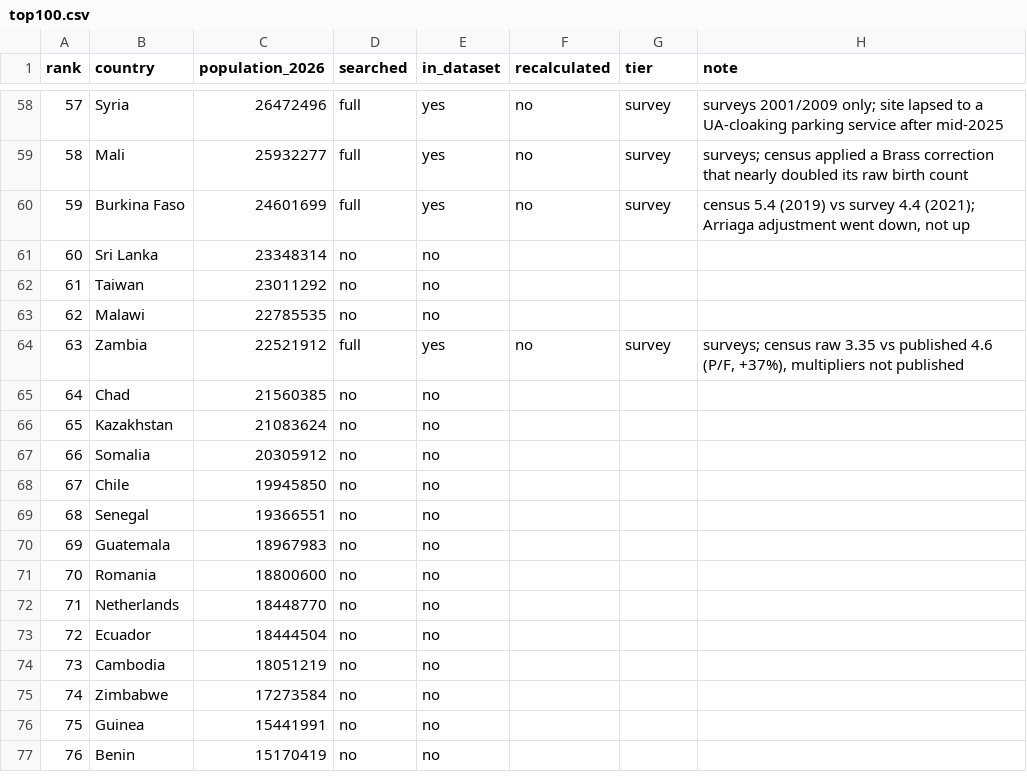
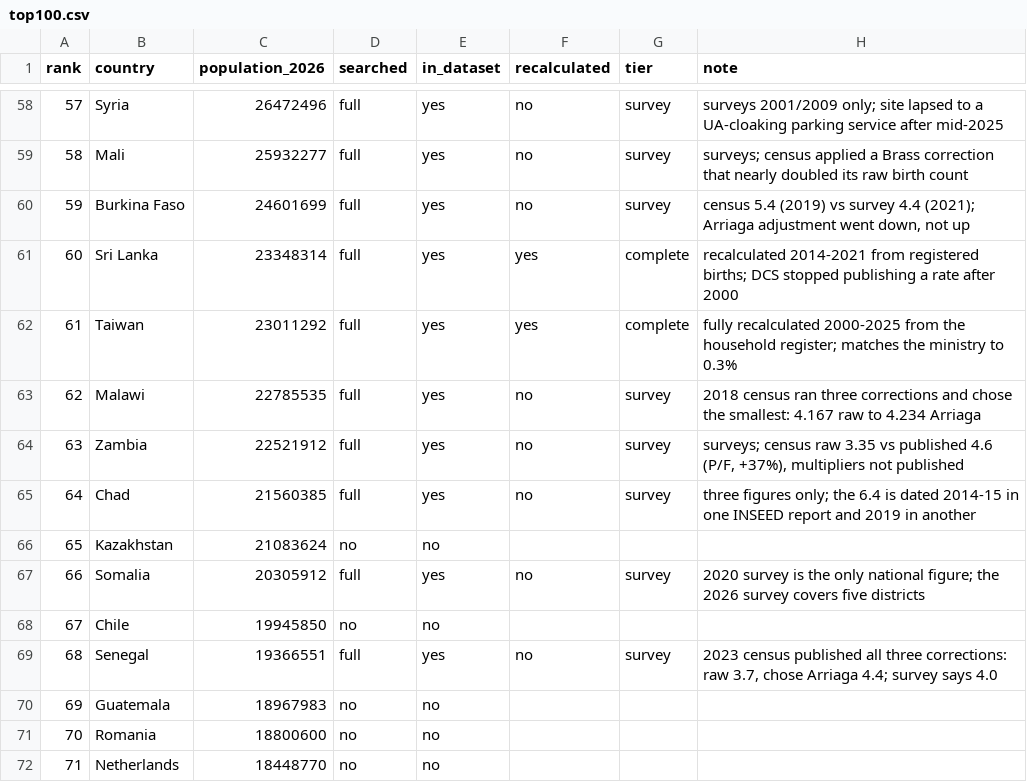
Before and after one commit to owid/etl, a CSV file: scripts/tfr/top100.csv, drawn as a sheet; only a part is shown, gaps mark what is left out; the shorter side is filled out with more unchanged rows.

```diff
--- a/scripts/tfr/top100.csv
+++ b/scripts/tfr/top100.csv
@@ -60,11 +60,11 @@ rank,country,population_2026,searched,in_dataset,recalculated,tier,note
 59,Burkina Faso,24601699,full,yes,no,survey,"census 5.4 (2019) vs survey 4.4 (2021); Arriaga adjustment went down, not up"
-60,Sri Lanka,23348314,no,no,,,
-61,Taiwan,23011292,no,no,,,
-62,Malawi,22785535,no,no,,,
+60,Sri Lanka,23348314,full,yes,yes,complete,recalculated 2014-2021 from registered births; DCS stopped publishing a rate after 2000
+61,Taiwan,23011292,full,yes,yes,complete,fully recalculated 2000-2025 from the household register; matches the ministry to 0.3%
+62,Malawi,22785535,full,yes,no,survey,2018 census ran three corrections and chose the smallest: 4.167 raw to 4.234 Arriaga
 63,Zambia,22521912,full,yes,no,survey,"surveys; census raw 3.35 vs published 4.6 (P/F, +37%), multipliers not published"
-64,Chad,21560385,no,no,,,
+64,Chad,21560385,full,yes,no,survey,three figures only; the 6.4 is dated 2014-15 in one INSEED report and 2019 in another
 65,Kazakhstan,21083624,no,no,,,
-66,Somalia,20305912,no,no,,,
+66,Somalia,20305912,full,yes,no,survey,2020 survey is the only national figure; the 2026 survey covers five districts
 67,Chile,19945850,no,no,,,
-68,Senegal,19366551,no,no,,,
+68,Senegal,19366551,full,yes,no,survey,"2023 census published all three corrections: raw 3.7, chose Arriaga 4.4; survey says 4.0"
 69,Guatemala,18967983,no,no,,,
```
Also changed, not shown: 5 other files.
